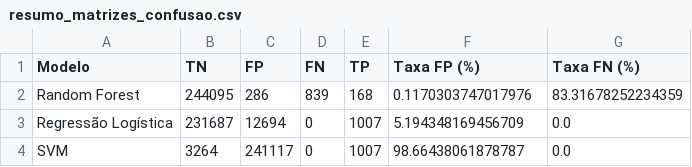
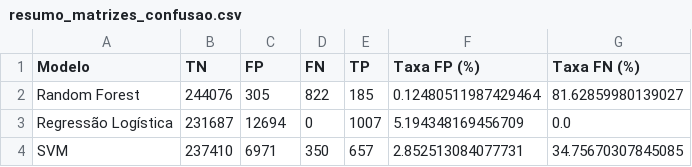
Before and after one commit to SecreTavin/analise-preditiva-acidentes-transito-V2, a CSV file: A3_finalizado/resumo_matrizes_confusao.csv, drawn as a sheet.

Commit message:
A3 finalizado (finalmente acabou esse inferno) subindo novas atualizações e funções do pipeline

```diff
--- a/A3_finalizado/resumo_matrizes_confusao.csv
+++ b/A3_finalizado/resumo_matrizes_confusao.csv
@@ -1,4 +1,4 @@
 Modelo,TN,FP,FN,TP,Taxa FP (%),Taxa FN (%)
-Random Forest,244095,286,839,168,0.1170303747017976,83.31678252234359
+Random Forest,244076,305,822,185,0.12480511987429464,81.62859980139027
 Regressão Logística,231687,12694,0,1007,5.194348169456709,0.0
-SVM,3264,241117,0,1007,98.66438061878787,0.0
+SVM,237410,6971,350,657,2.852513084077731,34.75670307845085
```
Also changed, not shown: A3_finalizado/importancia_features.csv, A3_finalizado/metricas_completas.csv, 45 other files.
